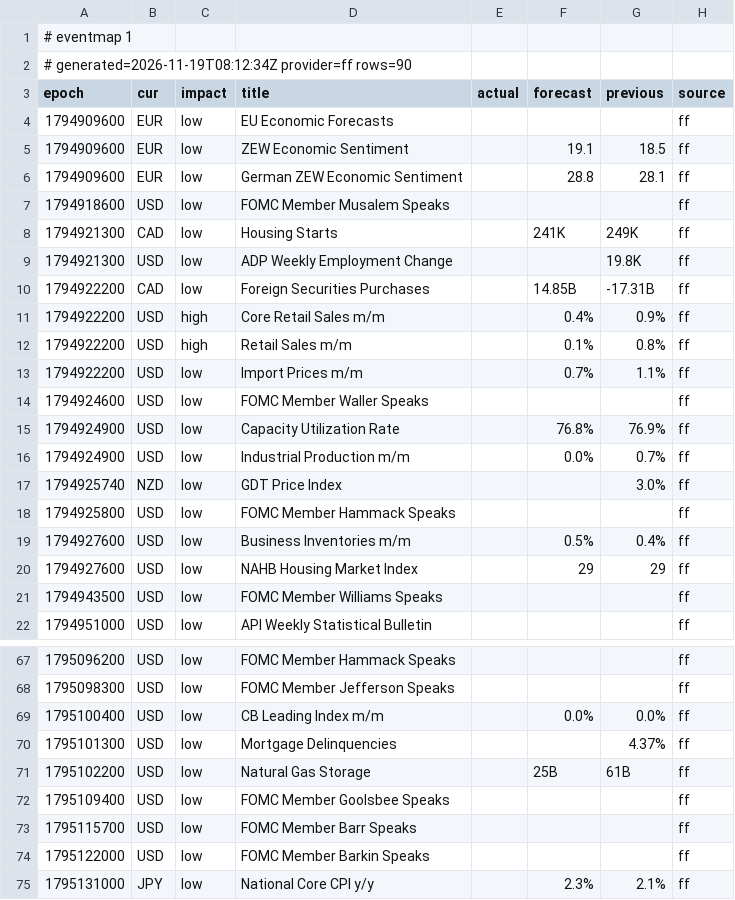
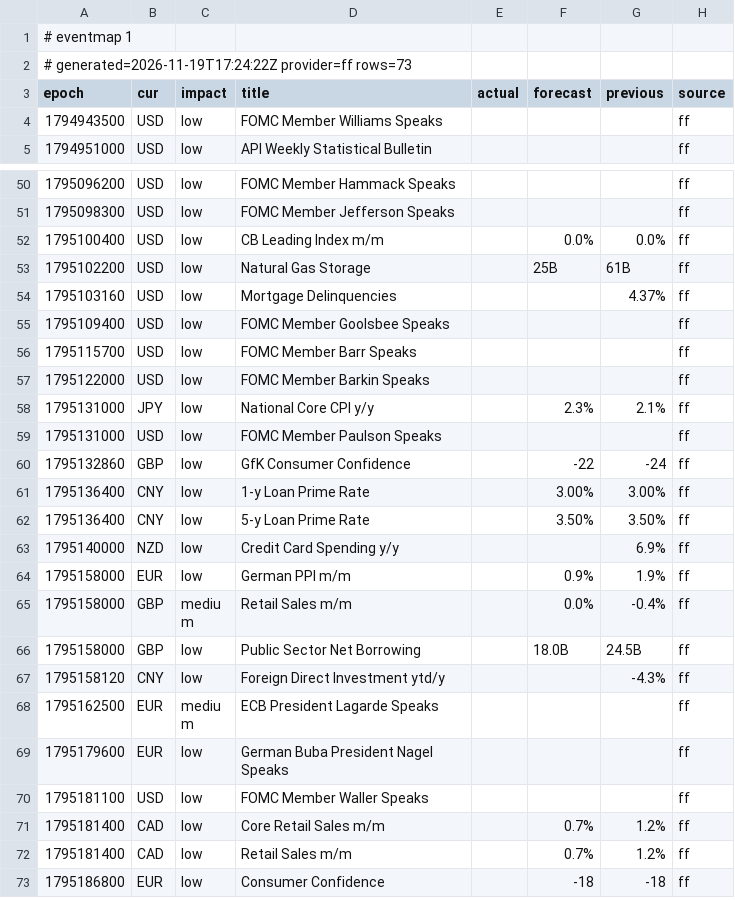
Before and after one commit to excalibur003/eventmap, a CSV file: feed/events.csv, drawn as a sheet; only a part is shown, gaps mark what is left out; the shorter side is filled out with more unchanged rows.

Commit message:
feed 2026-11-19T17:24:23Z

```diff
--- a/feed/events.csv
+++ b/feed/events.csv
@@ -1,21 +1,4 @@
 # eventmap 1
-# generated=2026-11-19T08:12:34Z provider=ff rows=90
+# generated=2026-11-19T17:24:22Z provider=ff rows=73
 epoch|cur|impact|title|actual|forecast|previous|source
-1794909600|EUR|low|EU Economic Forecasts||||ff
-1794909600|EUR|low|ZEW Economic Sentiment||19.1|18.5|ff
-1794909600|EUR|low|German ZEW Economic Sentiment||28.8|28.1|ff
-1794918600|USD|low|FOMC Member Musalem Speaks||||ff
-1794921300|CAD|low|Housing Starts||241K|249K|ff
-1794921300|USD|low|ADP Weekly Employment Change|||19.8K|ff
-1794922200|CAD|low|Foreign Securities Purchases||14.85B|-17.31B|ff
-1794922200|USD|high|Core Retail Sales m/m||0.4%|0.9%|ff
-1794922200|USD|high|Retail Sales m/m||0.1%|0.8%|ff
-1794922200|USD|low|Import Prices m/m||0.7%|1.1%|ff
-1794924600|USD|low|FOMC Member Waller Speaks||||ff
-1794924900|USD|low|Capacity Utilization Rate||76.8%|76.9%|ff
-1794924900|USD|low|Industrial Production m/m||0.0%|0.7%|ff
-1794925740|NZD|low|GDT Price Index|||3.0%|ff
-1794925800|USD|low|FOMC Member Hammack Speaks||||ff
-1794927600|USD|low|Business Inventories m/m||0.5%|0.4%|ff
-1794927600|USD|low|NAHB Housing Market Index||29|29|ff
 1794943500|USD|low|FOMC Member Williams Speaks||||ff
@@ -69,4 +52,4 @@ epoch|cur|impact|title|actual|forecast|previous|source
 1795100400|USD|low|CB Leading Index m/m||0.0%|0.0%|ff
-1795101300|USD|low|Mortgage Delinquencies|||4.37%|ff
 1795102200|USD|low|Natural Gas Storage||25B|61B|ff
+1795103160|USD|low|Mortgage Delinquencies|||4.37%|ff
 1795109400|USD|low|FOMC Member Goolsbee Speaks||||ff
```
